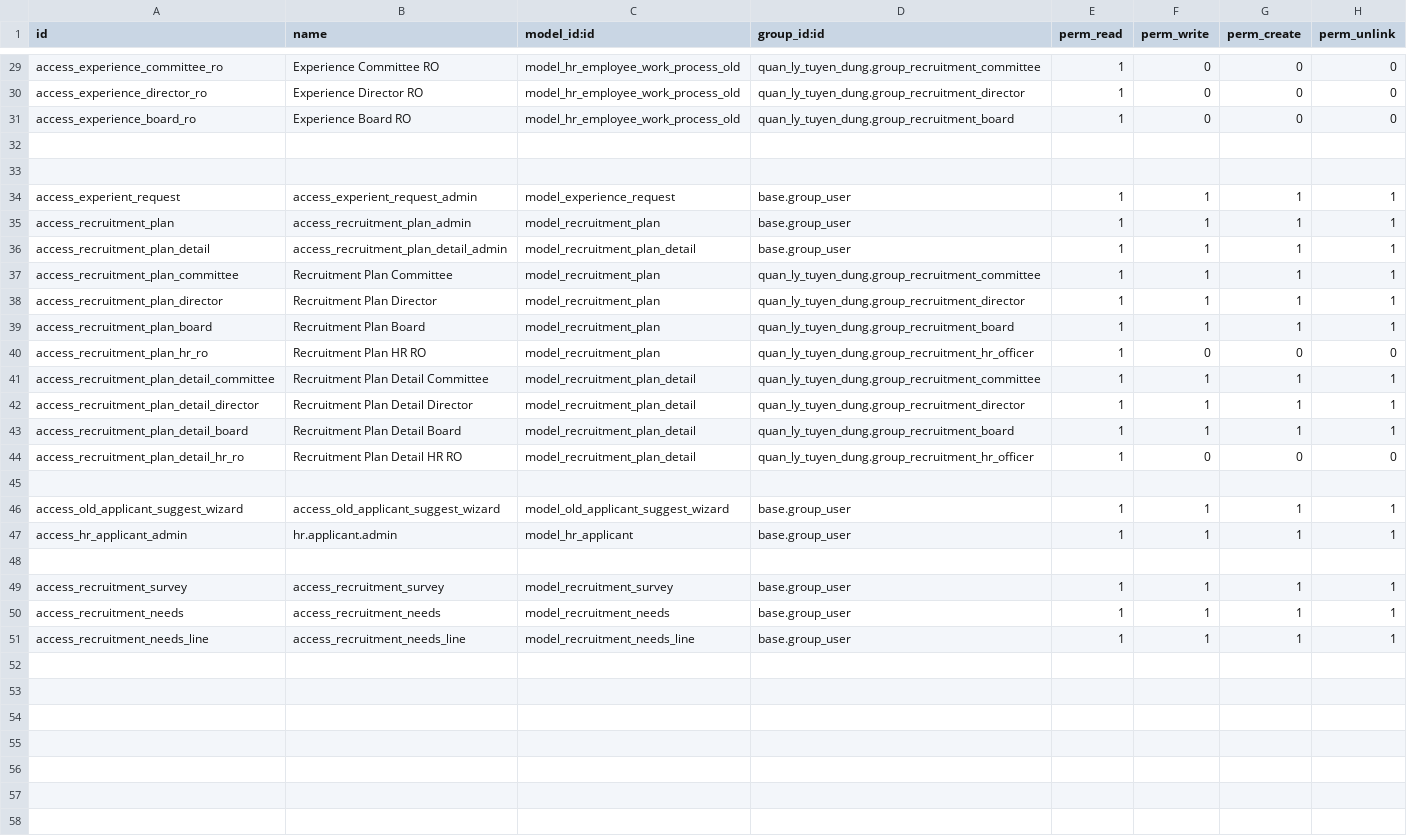
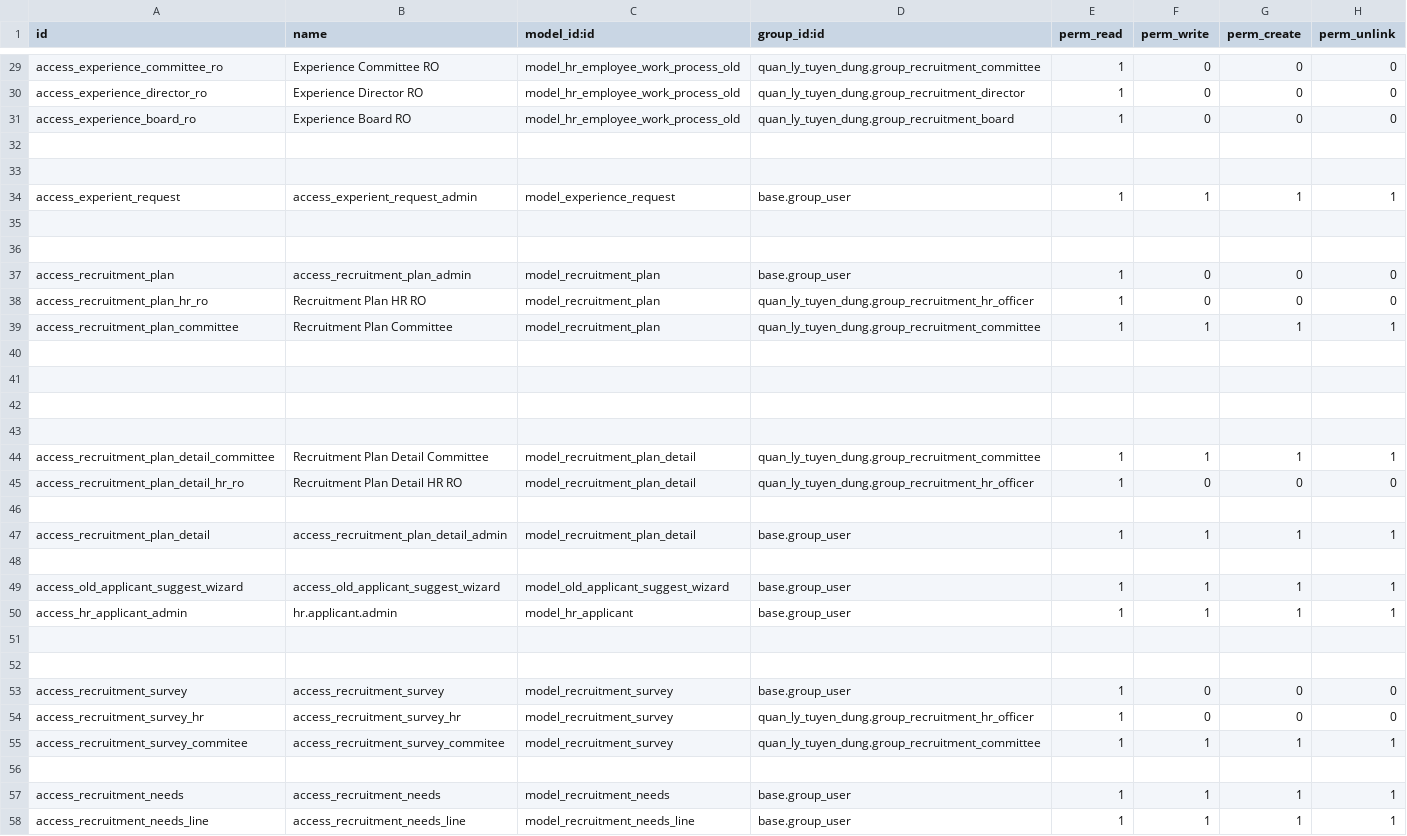
Before and after one commit to NguyenNgocHaiIT/odoo17_tedi, a CSV file: addons_tedi/quan_ly_tuyen_dung/security/ir.model.access.csv, drawn as a sheet; only a part is shown, gaps mark what is left out.

```diff
--- a/addons_tedi/quan_ly_tuyen_dung/security/ir.model.access.csv
+++ b/addons_tedi/quan_ly_tuyen_dung/security/ir.model.access.csv
@@ -34,12 +34,15 @@ access_experience_board_ro,Experience Board RO,model_hr_employee_work_process_ol
 access_experient_request,access_experient_request_admin,model_experience_request,base.group_user,1,1,1,1
-access_recruitment_plan,access_recruitment_plan_admin,model_recruitment_plan,base.group_user,1,1,1,1
+
+
+access_recruitment_plan,access_recruitment_plan_admin,model_recruitment_plan,base.group_user,1,0,0,0
+access_recruitment_plan_hr_ro,Recruitment Plan HR RO,model_recruitment_plan,quan_ly_tuyen_dung.group_recruitment_hr_officer,1,0,0,0
+access_recruitment_plan_committee,Recruitment Plan Committee,model_recruitment_plan,quan_ly_tuyen_dung.group_recruitment_committee,1,1,1,1
+
+
+
+
+access_recruitment_plan_detail_committee,Recruitment Plan Detail Committee,model_recruitment_plan_detail,quan_ly_tuyen_dung.group_recruitment_committee,1,1,1,1
+access_recruitment_plan_detail_hr_ro,Recruitment Plan Detail HR RO,model_recruitment_plan_detail,quan_ly_tuyen_dung.group_recruitment_hr_officer,1,0,0,0
+
 access_recruitment_plan_detail,access_recruitment_plan_detail_admin,model_recruitment_plan_detail,base.group_user,1,1,1,1
-access_recruitment_plan_committee,Recruitment Plan Committee,model_recruitment_plan,quan_ly_tuyen_dung.group_recruitment_committee,1,1,1,1
-access_recruitment_plan_director,Recruitment Plan Director,model_recruitment_plan,quan_ly_tuyen_dung.group_recruitment_director,1,1,1,1
-access_recruitment_plan_board,Recruitment Plan Board,model_recruitment_plan,quan_ly_tuyen_dung.group_recruitment_board,1,1,1,1
-access_recruitment_plan_hr_ro,Recruitment Plan HR RO,model_recruitment_plan,quan_ly_tuyen_dung.group_recruitment_hr_officer,1,0,0,0
-access_recruitment_plan_detail_committee,Recruitment Plan Detail Committee,model_recruitment_plan_detail,quan_ly_tuyen_dung.group_recruitment_committee,1,1,1,1
-access_recruitment_plan_detail_director,Recruitment Plan Detail Director,model_recruitment_plan_detail,quan_ly_tuyen_dung.group_recruitment_director,1,1,1,1
-access_recruitment_plan_detail_board,Recruitment Plan Detail Board,model_recruitment_plan_detail,quan_ly_tuyen_dung.group_recruitment_board,1,1,1,1
-access_recruitment_plan_detail_hr_ro,Recruitment Plan Detail HR RO,model_recruitment_plan_detail,quan_ly_tuyen_dung.group_recruitment_hr_officer,1,0,0,0
 
@@ -48,3 +51,7 @@ access_hr_applicant_admin,hr.applicant.admin,model_hr_applicant,base.group_user,
 
-access_recruitment_survey,access_recruitment_survey,model_recruitment_survey,base.group_user,1,1,1,1
+
+access_recruitment_survey,access_recruitment_survey,model_recruitment_survey,base.group_user,1,0,0,0
+access_recruitment_survey_hr,access_recruitment_survey_hr,model_recruitment_survey,quan_ly_tuyen_dung.group_recruitment_hr_officer,1,0,0,0
+access_recruitment_survey_commitee,access_recruitment_survey_commitee,model_recruitment_survey,quan_ly_tuyen_dung.group_recruitment_committee,1,1,1,1
+
 access_recruitment_needs,access_recruitment_needs,model_recruitment_needs,base.group_user,1,1,1,1
```
Also changed, not shown: addons_tedi/hr_tedi/security/ir.model.access.csv, addons_tedi/hr_training_tedi/security/ir.model.access.csv, 28 other files.
